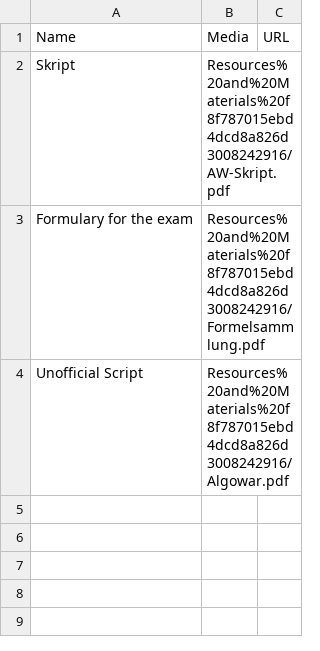
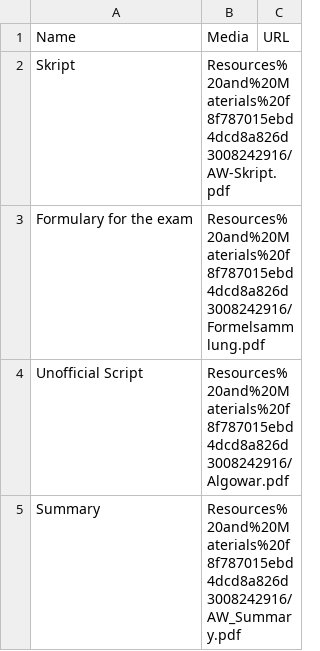
Before and after one commit to cedricschwyter/cs-wiki, a CSV file: docs/Formulary & Course Materials 677618886e9347f58deaf01d94bc40d7/Resources and Materials f8f787015ebd4dcd8a826d3008242916.csv, drawn as a sheet; the diff names each change by its address in the sheet, - before the commit and + after, or states it on an @@ line.

```diff
--- a/docs/Formulary & Course Materials 677618886e9347f58deaf01d94bc40d7/Resources and Materials f8f787015ebd4dcd8a826d3008242916.csv
+++ b/docs/Formulary & Course Materials 677618886e9347f58deaf01d94bc40d7/Resources and Materials f8f787015ebd4dcd8a826d3008242916.csv
+row 5: Summary | Resources%20and%20Materials%20f8f787015ebd4dcd8a826d3008242916/AW_Summary.pdf
```
Also changed, not shown: markdown/Formulary & Course Materials 677618886e9347f58deaf01d94bc40d7/Resources and Materials f8f787015ebd4dcd8a826d3008242916.csv, 5 other files.
